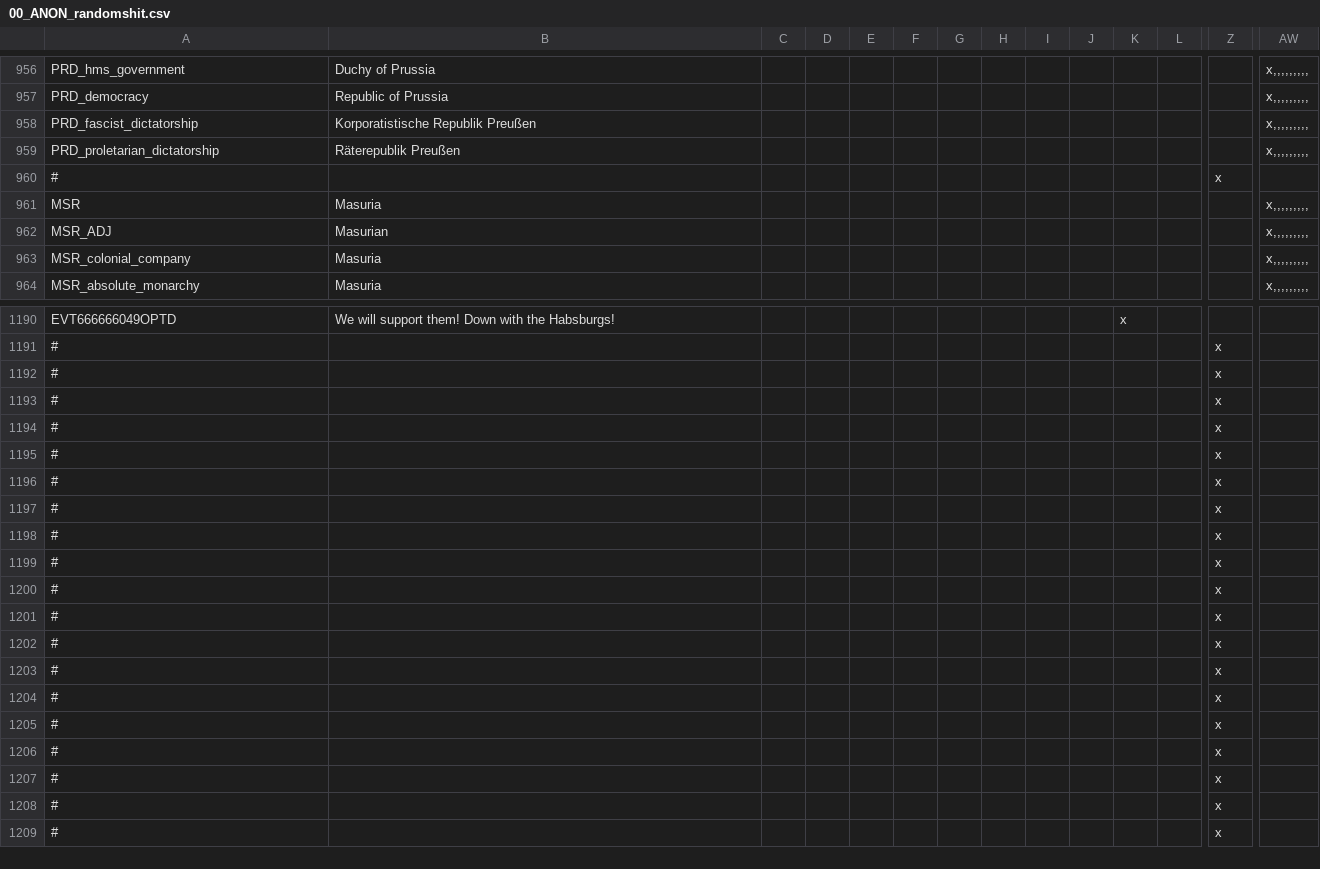
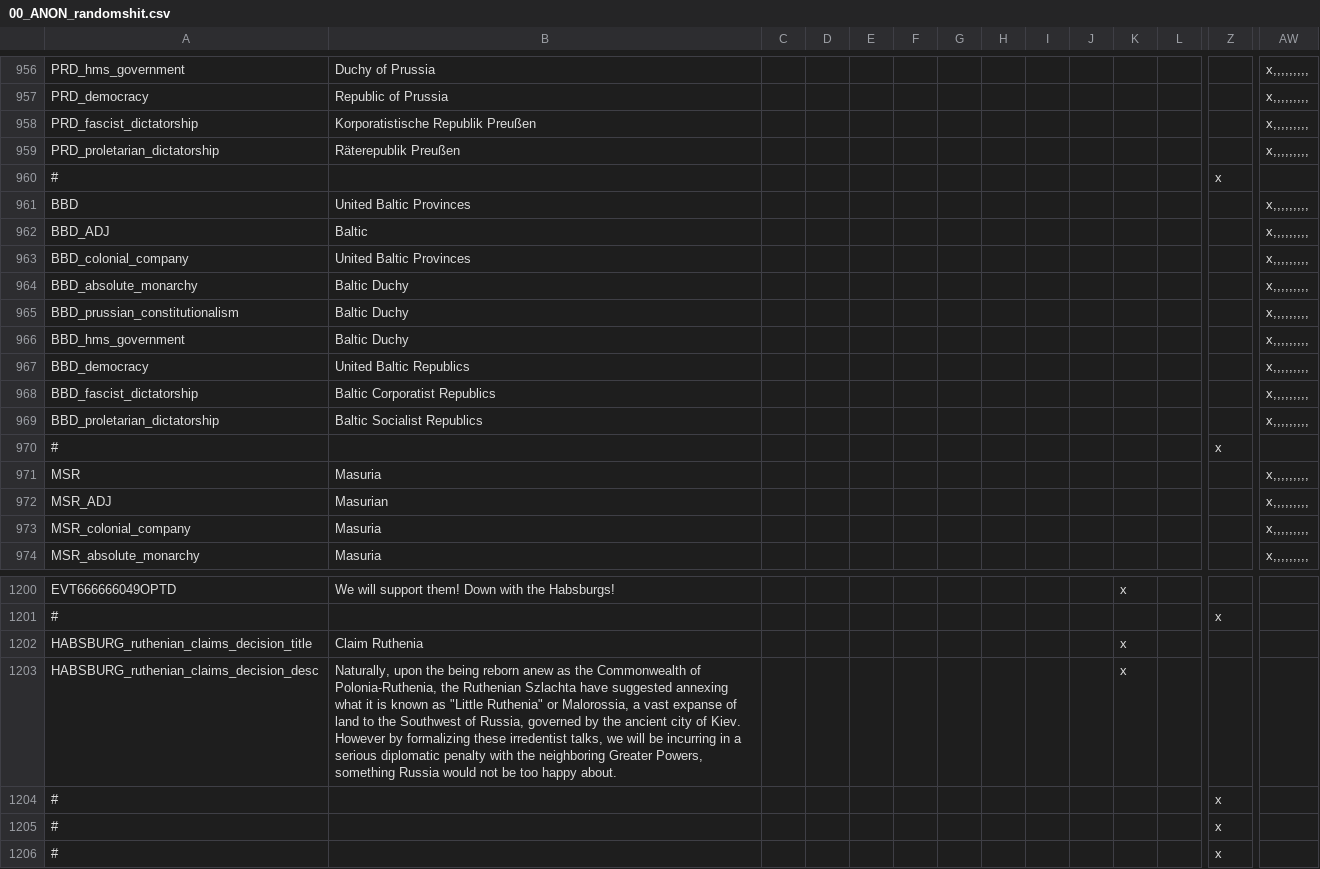
Before and after one commit to TurningPointNovocherkassk/Historical_Bloat_Mod, a CSV file: ANON_HFM/localisation/00_ANON_randomshit.csv, drawn as a sheet; only a part is shown, gaps mark what is left out; the shorter side is filled out with more unchanged rows; rows hold the shown columns only; the diff names each change by its address in the sheet, - before the commit and + after, or states it on an @@ line.

Commit message:
Added new Baltic duchy

```diff
--- a/ANON_HFM/localisation/00_ANON_randomshit.csv
+++ b/ANON_HFM/localisation/00_ANON_randomshit.csv
+row 961: BBD | United Baltic Provinces |  |  |  |  |  |  |  |  |  |  |  | x,,,,,,,,,
+row 962: BBD_ADJ | Baltic |  |  |  |  |  |  |  |  |  |  |  | x,,,,,,,,,
+row 963: BBD_colonial_company | United Baltic Provinces |  |  |  |  |  |  |  |  |  |  |  | x,,,,,,,,,
+row 964: BBD_absolute_monarchy | Baltic Duchy |  |  |  |  |  |  |  |  |  |  |  | x,,,,,,,,,
+row 965: BBD_prussian_constitutionalism | Baltic Duchy |  |  |  |  |  |  |  |  |  |  |  | x,,,,,,,,,
+row 966: BBD_hms_government | Baltic Duchy |  |  |  |  |  |  |  |  |  |  |  | x,,,,,,,,,
+row 967: BBD_democracy | United Baltic Republics |  |  |  |  |  |  |  |  |  |  |  | x,,,,,,,,,
+row 968: BBD_fascist_dictatorship | Baltic Corporatist Republics |  |  |  |  |  |  |  |  |  |  |  | x,,,,,,,,,
+row 969: BBD_proletarian_dictatorship | Baltic Socialist Republics |  |  |  |  |  |  |  |  |  |  |  | x,,,,,,,,,
+row 970: # |  |  |  |  |  |  |  |  |  |  |  | x
+row 1202: HABSBURG_ruthenian_claims_decision_title | Claim Ruthenia |  |  |  |  |  |  |  |  | x
+row 1203: HABSBURG_ruthenian_claims_decision_desc | Naturally, upon the being reborn anew as the Commonwealth of Polonia-Ruthenia, the Ruthenian Szlachta have suggested annexing what it is known as "Little Ruthenia" or Malorossia, a vast expanse of land to the Southwest of Russia, governed by the ancient city of Kiev. However by formalizing these irredentist talks, we will be incurring in a serious diplomatic penalty with the neighboring Greater Powers, something Russia would not be too happy about. |  |  |  |  |  |  |  |  | x
```
Also changed, not shown: 12 other files.
